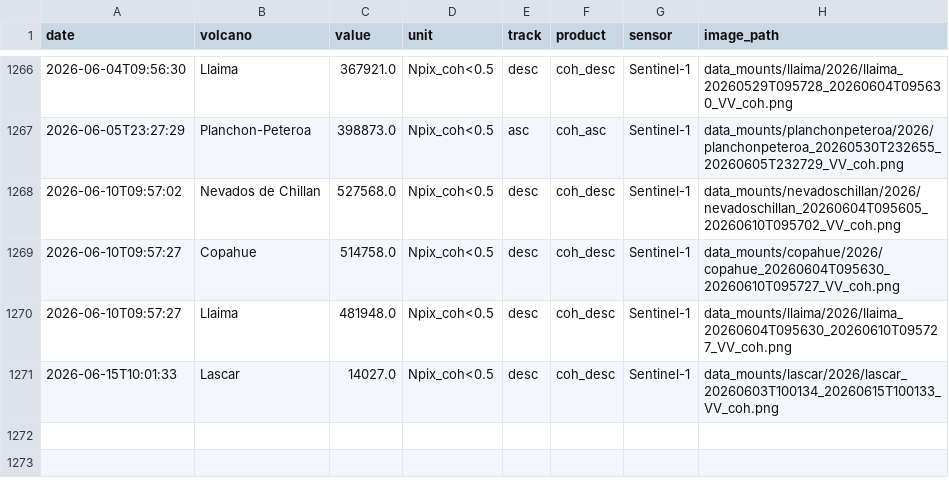
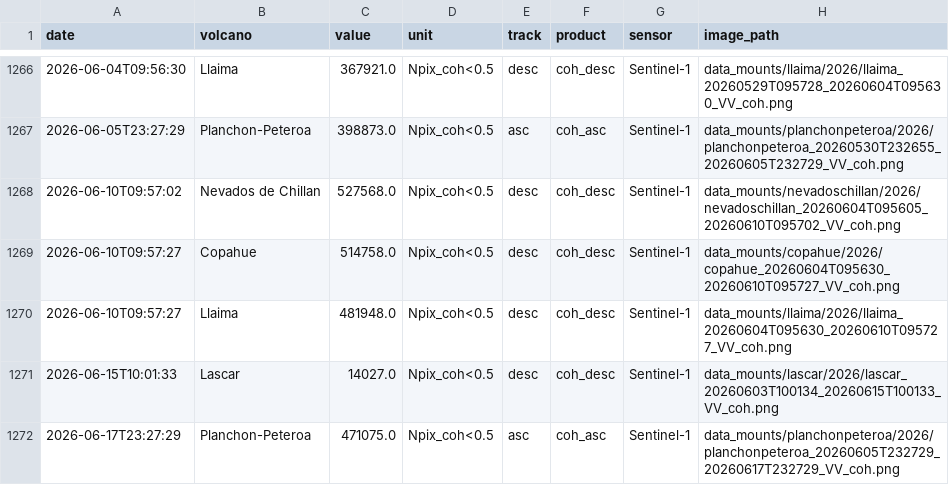
Before and after one commit to MendozaVolcanic/MOUNTS-Chile, a CSV file: csv/all_coherence.csv, drawn as a sheet; only a part is shown, gaps mark what is left out.

```diff
--- a/csv/all_coherence.csv
+++ b/csv/all_coherence.csv
@@ -1271 +1271,2 @@ date,volcano,value,unit,track,product,sensor,image_path
 2026-06-15T10:01:33,Lascar,14027.0,Npix_coh<0.5,desc,coh_desc,Sentinel-1,data_mounts/lascar/2026/lascar_20260603T100134_20260615T100133_VV_coh.png
+2026-06-17T23:27:29,Planchon-Peteroa,471075.0,Npix_coh<0.5,asc,coh_asc,Sentinel-1,data_mounts/planchonpeteroa/2026/planchonpeteroa_20260605T232729_20260617T232729_VV_coh.png
```
Also changed, not shown: catalog.csv, csv/all_deformation.csv, 22 other files.
